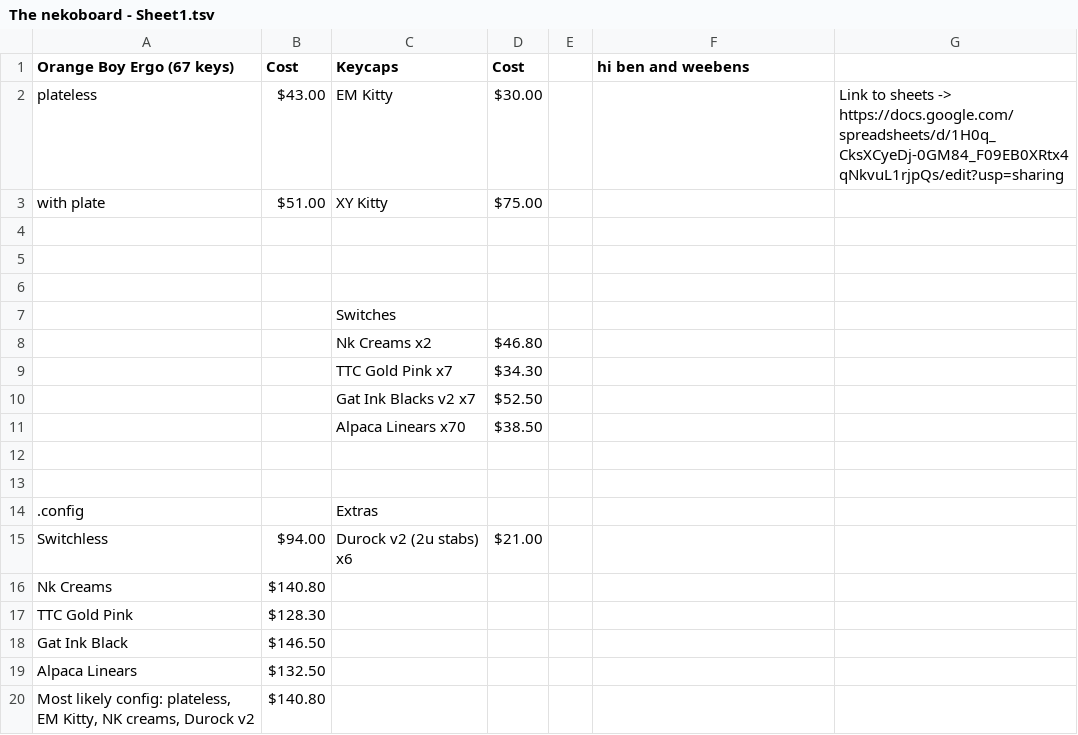
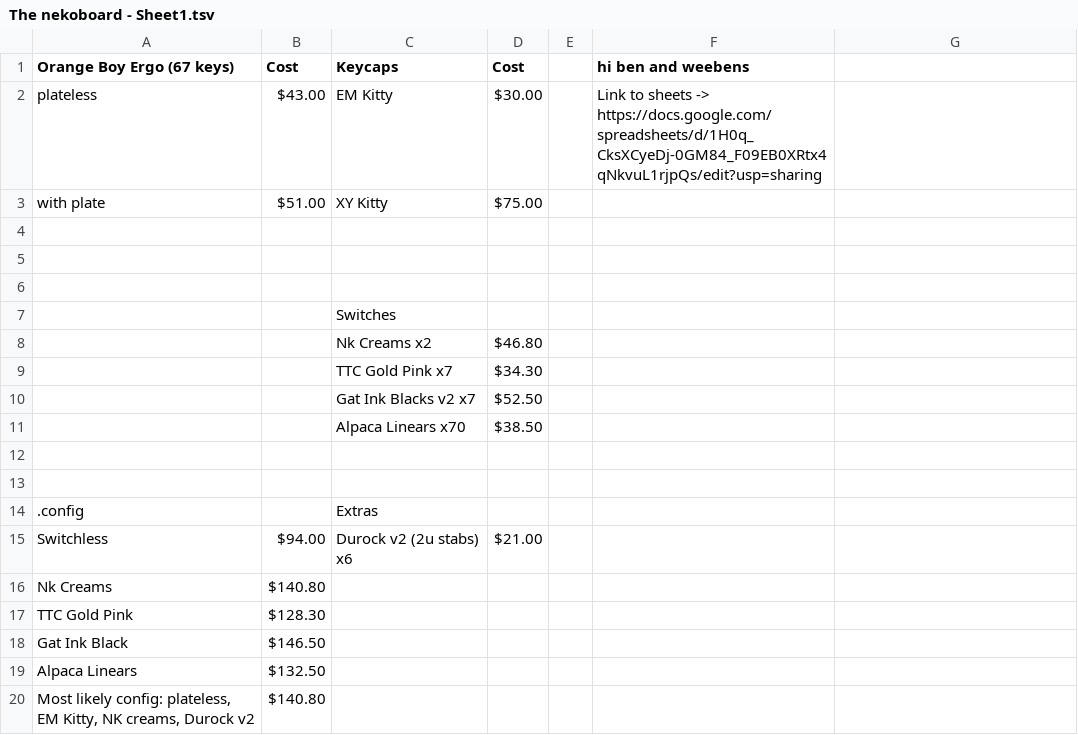
Before and after one commit to Scott-Dolphin/Keyboards, a TSV file: Nekoboard/The nekoboard - Sheet1.tsv, drawn as a sheet.

Commit message:
Update The nekoboard - Sheet1.tsv

```diff
--- a/Nekoboard/The nekoboard - Sheet1.tsv
+++ b/Nekoboard/The nekoboard - Sheet1.tsv
@@ -1,3 +1,3 @@
 Orange Boy Ergo (67 keys)	Cost	Keycaps	Cost		hi ben and weebens
-plateless	$43.00	EM Kitty	$30.00			Link to sheets -> https://docs.google.com/spreadsheets/d/1H0q_CksXCyeDj-0GM84_F09EB0XRtx4qNkvuL1rjpQs/edit?usp=sharing
+plateless	$43.00	EM Kitty	$30.00		Link to sheets -> https://docs.google.com/spreadsheets/d/1H0q_CksXCyeDj-0GM84_F09EB0XRtx4qNkvuL1rjpQs/edit?usp=sharing
 with plate	$51.00	XY Kitty	$75.00		
```
